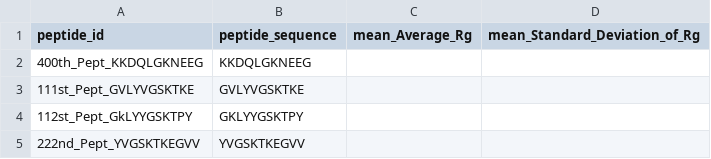
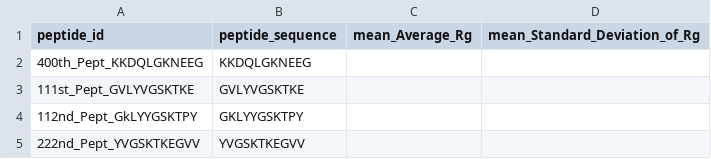
Before and after one commit to PTravessa/Drug-Design-Pipeline, a CSV file: DDP_dev/new_peptide.csv, drawn as a sheet.

```diff
--- a/DDP_dev/new_peptide.csv
+++ b/DDP_dev/new_peptide.csv
@@ -3,3 +3,3 @@ peptide_id,peptide_sequence,mean_Average_Rg,mean_Standard_Deviation_of_Rg
 111st_Pept_GVLYVGSKTKE,GVLYVGSKTKE,,
-112st_Pept_GkLYYGSKTPY,GKLYYGSKTPY,,
+112nd_Pept_GkLYYGSKTPY,GKLYYGSKTPY,,
 222nd_Pept_YVGSKTKEGVV,YVGSKTKEGVV,,
```
Also changed, not shown: 11 other files.
